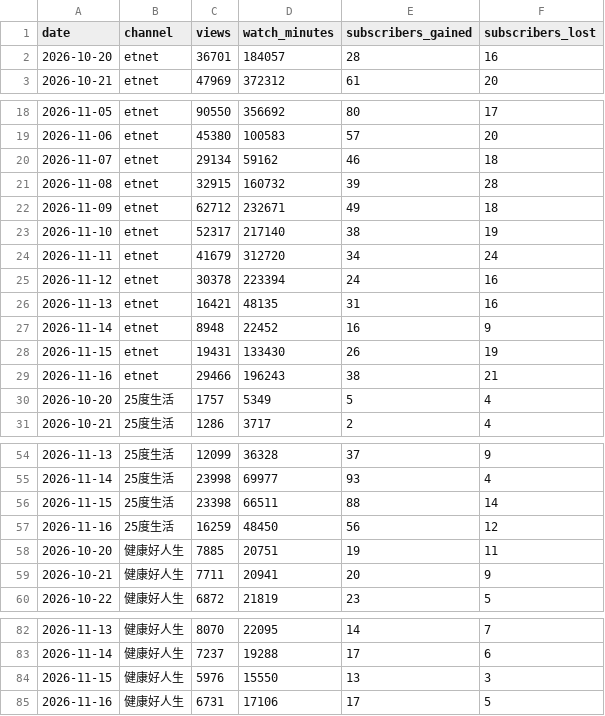
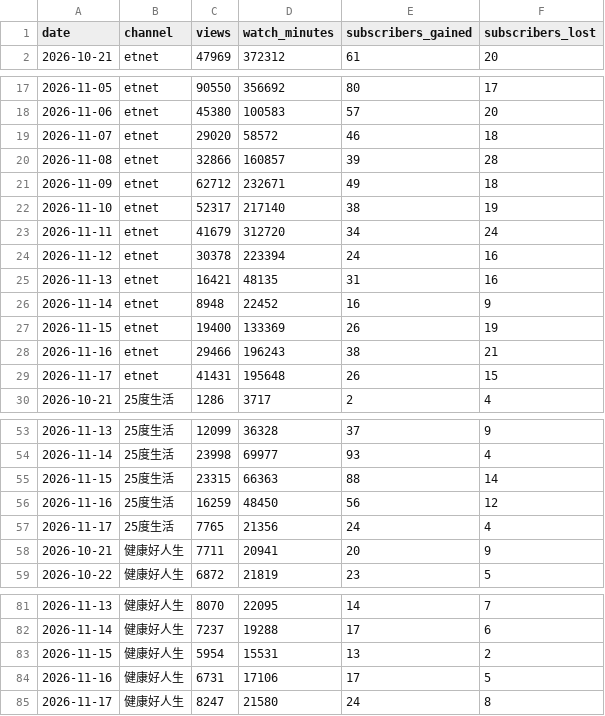
Before and after one commit to nevertryneverknow/etnet-youtube-dashboard, a CSV file: data/daily_analytics.csv, drawn as a sheet; only a part is shown, gaps mark what is left out; the diff covers the shown part only.

```diff
--- a/data/daily_analytics.csv
+++ b/data/daily_analytics.csv
@@ -1,3 +1,2 @@
 date,channel,views,watch_minutes,subscribers_gained,subscribers_lost
-2026-10-20,etnet,36701,184057,28,16
 2026-10-21,etnet,47969,372312,61,20
@@ -19,4 +18,4 @@ date,channel,views,watch_minutes,subscribers_gained,subscribers_lost
 2026-11-06,etnet,45380,100583,57,20
-2026-11-07,etnet,29134,59162,46,18
-2026-11-08,etnet,32915,160732,39,28
+2026-11-07,etnet,29020,58572,46,18
+2026-11-08,etnet,32866,160857,39,28
 2026-11-09,etnet,62712,232671,49,18
@@ -27,5 +26,5 @@ date,channel,views,watch_minutes,subscribers_gained,subscribers_lost
 2026-11-14,etnet,8948,22452,16,9
-2026-11-15,etnet,19431,133430,26,19
+2026-11-15,etnet,19400,133369,26,19
 2026-11-16,etnet,29466,196243,38,21
-2026-10-20,25度生活,1757,5349,5,4
+2026-11-17,etnet,41431,195648,26,15
 2026-10-21,25度生活,1286,3717,2,4
@@ -55,5 +54,5 @@ date,channel,views,watch_minutes,subscribers_gained,subscribers_lost
 2026-11-14,25度生活,23998,69977,93,4
-2026-11-15,25度生活,23398,66511,88,14
+2026-11-15,25度生活,23315,66363,88,14
 2026-11-16,25度生活,16259,48450,56,12
-2026-10-20,健康好人生,7885,20751,19,11
+2026-11-17,25度生活,7765,21356,24,4
 2026-10-21,健康好人生,7711,20941,20,9
@@ -83,3 +82,4 @@ date,channel,views,watch_minutes,subscribers_gained,subscribers_lost
 2026-11-14,健康好人生,7237,19288,17,6
-2026-11-15,健康好人生,5976,15550,13,3
+2026-11-15,健康好人生,5954,15531,13,2
 2026-11-16,健康好人生,6731,17106,17,5
+2026-11-17,健康好人生,8247,21580,24,8
```
Also changed, not shown: 8 edited cells elsewhere in this file.
